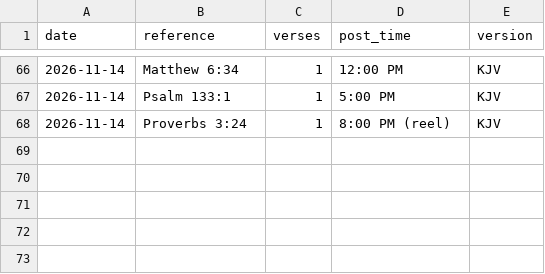
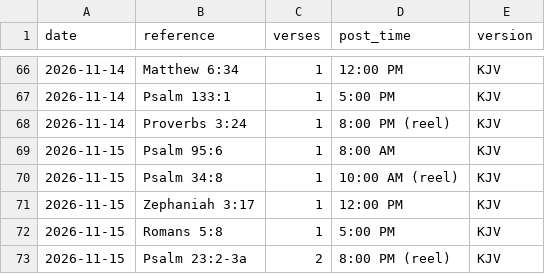
Before and after one commit to onelifemediallc-sudo/lovegod-media, a CSV file: verse-log.csv, drawn as a sheet; only a part is shown, gaps mark what is left out; the diff names each change by its address in the sheet, - before the commit and + after, or states it on an @@ line.

```diff
--- a/verse-log.csv
+++ b/verse-log.csv
+row 69: 2026-11-15 | Psalm 95:6 | 1 | 8:00 AM | KJV
+row 70: 2026-11-15 | Psalm 34:8 | 1 | 10:00 AM (reel) | KJV
+row 71: 2026-11-15 | Zephaniah 3:17 | 1 | 12:00 PM | KJV
+row 72: 2026-11-15 | Romans 5:8 | 1 | 5:00 PM | KJV
+row 73: 2026-11-15 | Psalm 23:2-3a | 2 | 8:00 PM (reel) | KJV
```
